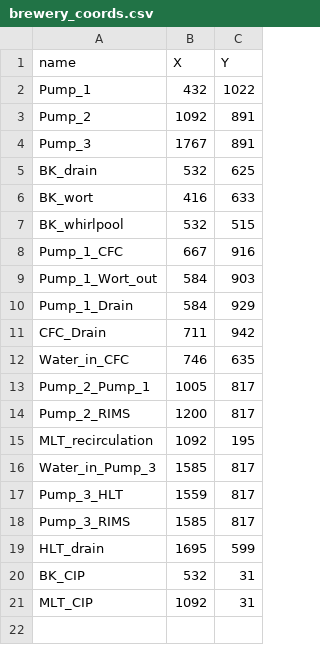
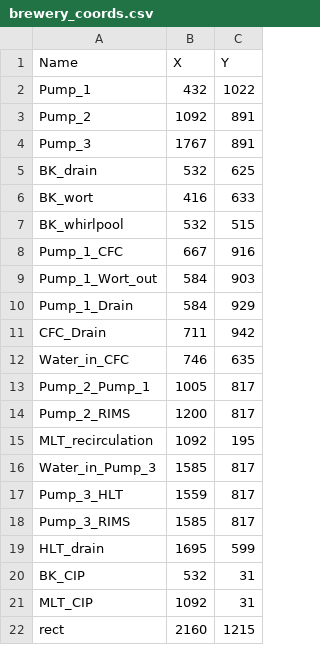
Before and after one commit to mtweeman/hs_4, a CSV file: data/brewery_coords.csv, drawn as a sheet.

Commit message:
Brewery minor updates

```diff
--- a/data/brewery_coords.csv
+++ b/data/brewery_coords.csv
@@ -1,2 +1,2 @@
-name,X,Y
+Name,X,Y
 Pump_1,432,1022
@@ -21 +21,2 @@ BK_CIP,532,31
 MLT_CIP,1092,31
+rect,2160,1215
```
Also changed, not shown: 9 other files.
